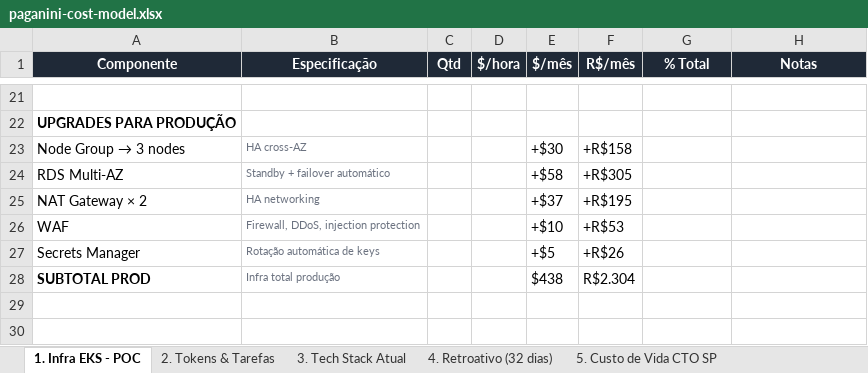
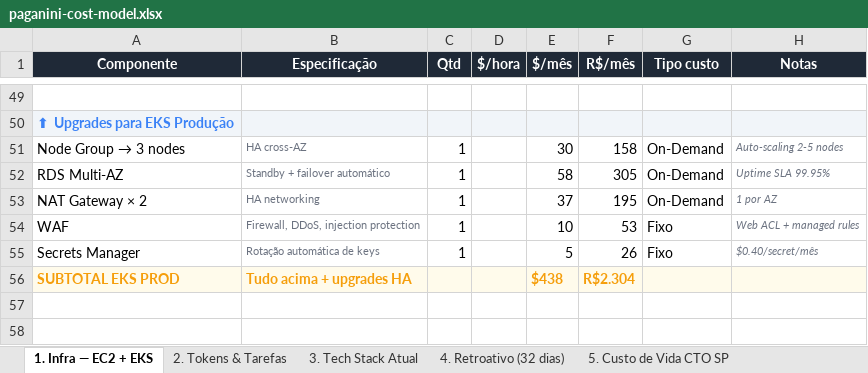
Before and after one commit to juboyy/paganini-aios, an Excel workbook: packages/dashboard-v2/public/paganini-cost-model.xlsx, sheet 1. Infra — EC2 + EKS, drawn as a sheet; only a part is shown, gaps mark what is left out; values as stored, in another font and other column widths than the file's, no borders; addresses are those after the commit; the diff covers the shown part only; the diff names each change by its address in the sheet, - before the commit and + after, or states it on an @@ line.

Commit message:
feat: unified infra sheet — EC2 standalone (atual + otimizada + RI) vs EKS (POC + prod) with comparison

```diff
--- a/packages/dashboard-v2/public/paganini-cost-model.xlsx (sheet 1. Infra — EC2 + EKS)
+++ b/packages/dashboard-v2/public/paganini-cost-model.xlsx (sheet 1. Infra — EC2 + EKS)
-sheet tab: 1. Infra EKS - POC
+sheet tab: 1. Infra — EC2 + EKS
-G1: % Total
+G1: Tipo custo
-A50 (Componente): UPGRADES PARA PRODUÇÃO
+A50 (Componente): ⬆ Upgrades para EKS Produção
-A50:H50 fill: none
+A50:H50 fill: #F1F5F9
-A50 text colour: black
+A50 text colour: #3B82F6
-C51:C55 (Qtd): (empty)
+C51:C55 (Qtd): 1
-E51 ($/mês): +$30
+E51 ($/mês): 30
-F51 (R$/mês): +R$158
+F51 (R$/mês): 158
-G51:G53 (Tipo custo): (empty)
+G51:G53 (Tipo custo): On-Demand
-H51 (Notas): (empty)
+H51 (Notas): Auto-scaling 2-5 nodes
-E52 ($/mês): +$58
+E52 ($/mês): 58
-F52 (R$/mês): +R$305
+F52 (R$/mês): 305
-H52 (Notas): (empty)
+H52 (Notas): Uptime SLA 99.95%
-E53 ($/mês): +$37
+E53 ($/mês): 37
-F53 (R$/mês): +R$195
+F53 (R$/mês): 195
-H53 (Notas): (empty)
+H53 (Notas): 1 por AZ
-E54 ($/mês): +$10
+E54 ($/mês): 10
-F54 (R$/mês): +R$53
+F54 (R$/mês): 53
-G54:G55 (Tipo custo): (empty)
+G54:G55 (Tipo custo): Fixo
-H54 (Notas): (empty)
+H54 (Notas): Web ACL + managed rules
-E55 ($/mês): +$5
+E55 ($/mês): 5
-F55 (R$/mês): +R$26
+F55 (R$/mês): 26
-H55 (Notas): (empty)
+H55 (Notas): $0.40/secret/mês
-A56 (Componente): SUBTOTAL PROD
+A56 (Componente): SUBTOTAL EKS PROD
-A56:H56 fill: none
+A56:H56 fill: #FFFBEB
-A56 text colour: black
+A56 text colour: #F59E0B
-B56 (Especificação): Infra total produção
+B56 (Especificação): Tudo acima + upgrades HA
@@ B56 bold: off → on, text colour: #6B7280 → #F59E0B, text size: larger @@
@@ E56:F56 bold: off → on, text colour: black → #F59E0B @@
+row 57: (empty)
+row 58: (empty)
```
Also changed, not shown: 45 added rows, 2 removed rows and 29 edited cells elsewhere in this sheet.
